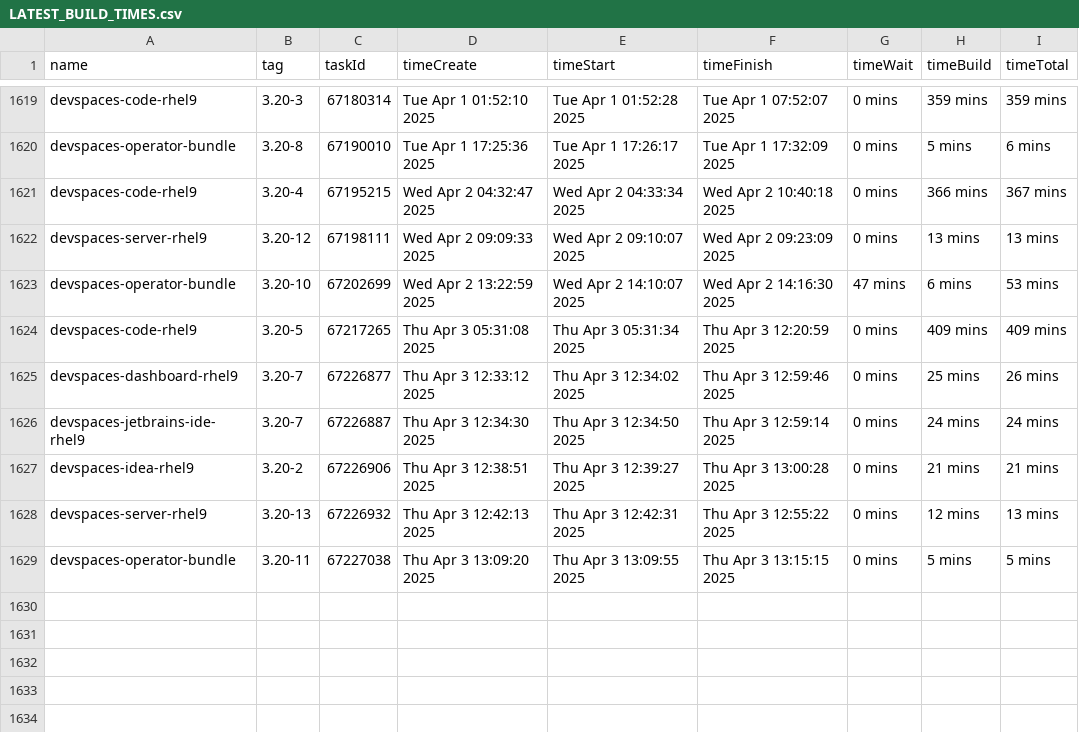
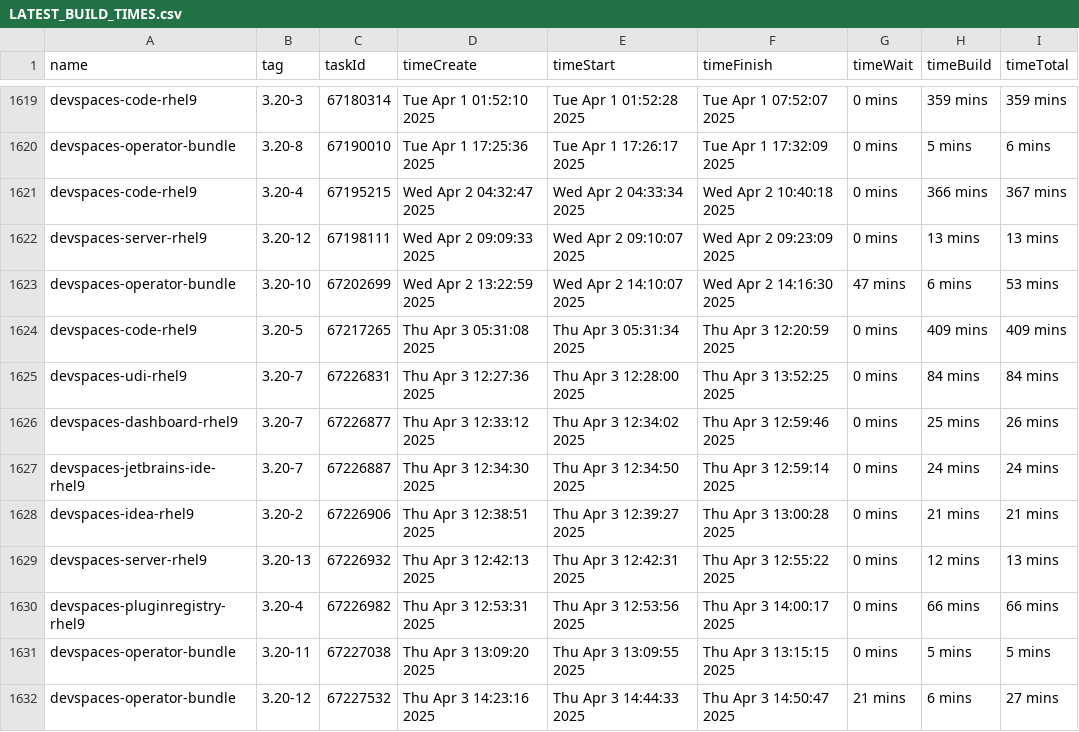
Before and after one commit to crw-qe/devspaces, a CSV file: dependencies/LATEST_BUILD_TIMES.csv, drawn as a sheet; only a part is shown, gaps mark what is left out.

Commit message:
chore: Update dependencies/LATEST_IMAGES, COMMITS, DIGESTS, INDEXES, BUILD_TIMES
Signed-off-by: devspacesbuild <devspacesbuild@redhat.com>

```diff
--- a/dependencies/LATEST_BUILD_TIMES.csv
+++ b/dependencies/LATEST_BUILD_TIMES.csv
@@ -1624,2 +1624,3 @@
 "devspaces-code-rhel9","3.20-5",67217265,"Thu Apr 3 05:31:08 2025","Thu Apr 3 05:31:34 2025","Thu Apr 3 12:20:59 2025","0 mins","409 mins","409 mins"
+"devspaces-udi-rhel9","3.20-7",67226831,"Thu Apr 3 12:27:36 2025","Thu Apr 3 12:28:00 2025","Thu Apr 3 13:52:25 2025","0 mins","84 mins","84 mins"
 "devspaces-dashboard-rhel9","3.20-7",67226877,"Thu Apr 3 12:33:12 2025","Thu Apr 3 12:34:02 2025","Thu Apr 3 12:59:46 2025","0 mins","25 mins","26 mins"
@@ -1628,2 +1629,4 @@
 "devspaces-server-rhel9","3.20-13",67226932,"Thu Apr 3 12:42:13 2025","Thu Apr 3 12:42:31 2025","Thu Apr 3 12:55:22 2025","0 mins","12 mins","13 mins"
+"devspaces-pluginregistry-rhel9","3.20-4",67226982,"Thu Apr 3 12:53:31 2025","Thu Apr 3 12:53:56 2025","Thu Apr 3 14:00:17 2025","0 mins","66 mins","66 mins"
 "devspaces-operator-bundle","3.20-11",67227038,"Thu Apr 3 13:09:20 2025","Thu Apr 3 13:09:55 2025","Thu Apr 3 13:15:15 2025","0 mins","5 mins","5 mins"
+"devspaces-operator-bundle","3.20-12",67227532,"Thu Apr 3 14:23:16 2025","Thu Apr 3 14:44:33 2025","Thu Apr 3 14:50:47 2025","21 mins","6 mins","27 mins"
```
Also changed, not shown: 6 other files.
